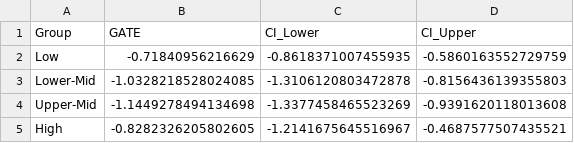
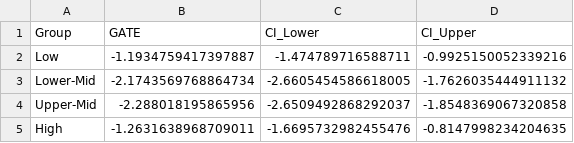
Before and after one commit to a985783/digital-decarbonization-divide, a CSV file: results/rebuttal_gate.csv, drawn as a sheet.

```diff
--- a/results/rebuttal_gate.csv
+++ b/results/rebuttal_gate.csv
@@ -1,5 +1,5 @@
 Group,GATE,CI_Lower,CI_Upper
-Low,-0.71840956216629,-0.8618371007455935,-0.5860163552729759
-Lower-Mid,-1.0328218528024085,-1.3106120803472878,-0.8156436139355803
-Upper-Mid,-1.1449278494134698,-1.3377458465523269,-0.9391620118013608
-High,-0.8282326205802605,-1.2141675645516967,-0.4687577507435521
+Low,-1.1934759417397887,-1.474789716588711,-0.9925150052339216
+Lower-Mid,-2.1743569768864734,-2.6605454586618005,-1.7626035444911132
+Upper-Mid,-2.288018195865956,-2.6509492868292037,-1.8548369067320858
+High,-1.2631638968709011,-1.6695732982455476,-0.8147998234204635
```
Also changed, not shown: results/figures/off_diagonal_exceptions_table.csv, results/loco_stability.csv, 16 other files.
